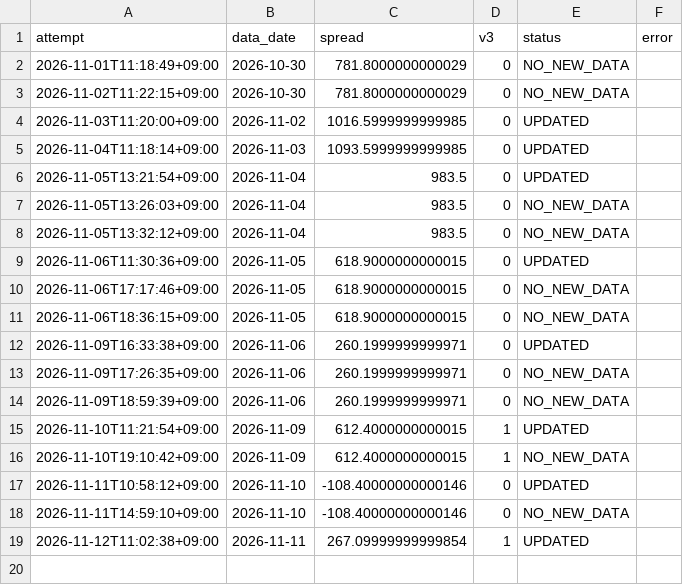
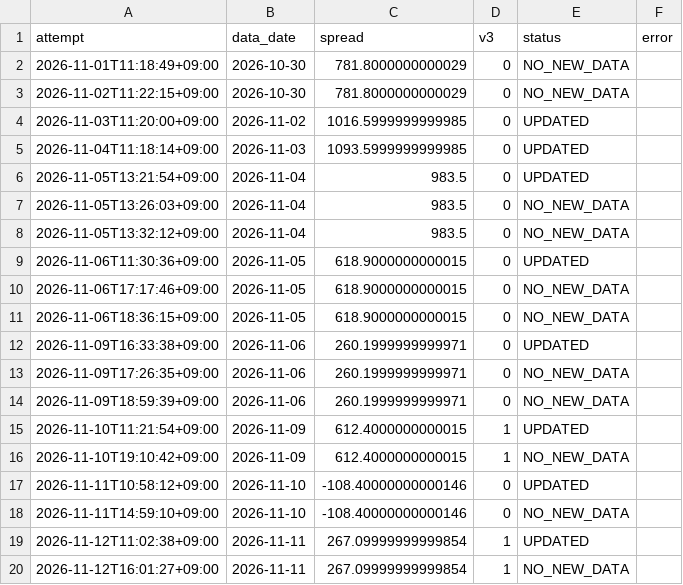
Before and after one commit to tttcoix777-cmd/spread-dashboard, a CSV file: auto_update/logs/metals/2026-11.csv, drawn as a sheet; the diff names each change by its address in the sheet, - before the commit and + after, or states it on an @@ line.

```diff
--- a/auto_update/logs/metals/2026-11.csv
+++ b/auto_update/logs/metals/2026-11.csv
+row 20: 2026-11-12T16:01:27+09:00 | 2026-11-11 | 267.09999999999854 | 1 | NO_NEW_DATA
```
Also changed, not shown: auto_update/logs/2026-11.csv, 7 other files.
